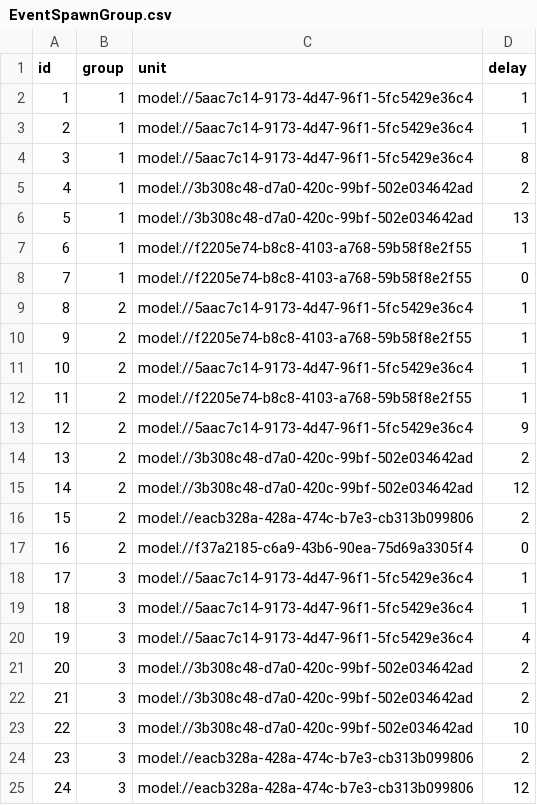
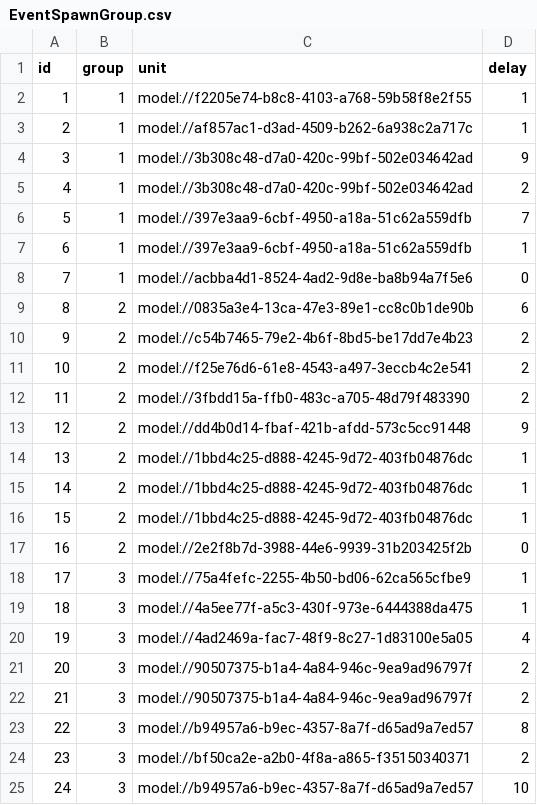
Before and after one commit to browniesss/MapleWorlds, a CSV file: RootDesk/MyDesk/DataSets/SpawnPattern/EventSpawnGroup.csv, drawn as a sheet; only a part is shown; removed rows and columns are numbered as before the commit, all else as after; the diff covers the shown part only; the diff names each change by its address in the sheet, - before the commit and + after, or states it on an @@ line.

```diff
--- a/RootDesk/MyDesk/DataSets/SpawnPattern/EventSpawnGroup.csv
+++ b/RootDesk/MyDesk/DataSets/SpawnPattern/EventSpawnGroup.csv
-C2 (unit): model://5aac7c14-9173-4d47-96f1-5fc5429e36c4
+C2 (unit): model://f2205e74-b8c8-4103-a768-59b58f8e2f55
-C3 (unit): model://5aac7c14-9173-4d47-96f1-5fc5429e36c4
+C3 (unit): model://af857ac1-d3ad-4509-b262-6a938c2a717c
-C4 (unit): model://5aac7c14-9173-4d47-96f1-5fc5429e36c4
+C4 (unit): model://3b308c48-d7a0-420c-99bf-502e034642ad
-D4 (delay): 8
+D4 (delay): 9
-C6 (unit): model://3b308c48-d7a0-420c-99bf-502e034642ad
+C6 (unit): model://397e3aa9-6cbf-4950-a18a-51c62a559dfb
-D6 (delay): 13
+D6 (delay): 7
-C7 (unit): model://f2205e74-b8c8-4103-a768-59b58f8e2f55
+C7 (unit): model://397e3aa9-6cbf-4950-a18a-51c62a559dfb
-C8 (unit): model://f2205e74-b8c8-4103-a768-59b58f8e2f55
+C8 (unit): model://acbba4d1-8524-4ad2-9d8e-ba8b94a7f5e6
+row 9: 8 | 2 | model://0835a3e4-13ca-47e3-89e1-cc8c0b1de90b | 6
+row 10: 9 | 2 | model://c54b7465-79e2-4b6f-8bd5-be17dd7e4b23 | 2
@@ column A (id) renumbered between rows 11 and 16 @@
-C11 (unit): model://5aac7c14-9173-4d47-96f1-5fc5429e36c4
+C11 (unit): model://f25e76d6-61e8-4543-a497-3eccb4c2e541
-D11 (delay): 1
+D11 (delay): 2
+row 12: 11 | 2 | model://3fbdd15a-ffb0-483c-a705-48d79f483390 | 2
+row 13: 12 | 2 | model://dd4b0d14-fbaf-421b-afdd-573c5cc91448 | 9
-C14 (unit): model://f2205e74-b8c8-4103-a768-59b58f8e2f55
+C14 (unit): model://1bbd4c25-d888-4245-9d72-403fb04876dc
-C15 (unit): model://5aac7c14-9173-4d47-96f1-5fc5429e36c4
+C15 (unit): model://1bbd4c25-d888-4245-9d72-403fb04876dc
-C16 (unit): model://f2205e74-b8c8-4103-a768-59b58f8e2f55
+C16 (unit): model://1bbd4c25-d888-4245-9d72-403fb04876dc
-row 13: 12 | 2 | model://5aac7c14-9173-4d47-96f1-5fc5429e36c4 | 9
-row 14: 13 | 2 | model://3b308c48-d7a0-420c-99bf-502e034642ad | 2
-row 15: 14 | 2 | model://3b308c48-d7a0-420c-99bf-502e034642ad | 12
-row 16: 15 | 2 | model://eacb328a-428a-474c-b7e3-cb313b099806 | 2
-C17 (unit): model://f37a2185-c6a9-43b6-90ea-75d69a3305f4
+C17 (unit): model://2e2f8b7d-3988-44e6-9939-31b203425f2b
-C18 (unit): model://5aac7c14-9173-4d47-96f1-5fc5429e36c4
+C18 (unit): model://75a4fefc-2255-4b50-bd06-62ca565cfbe9
-C19 (unit): model://5aac7c14-9173-4d47-96f1-5fc5429e36c4
+C19 (unit): model://4a5ee77f-a5c3-430f-973e-6444388da475
-C20 (unit): model://5aac7c14-9173-4d47-96f1-5fc5429e36c4
+C20 (unit): model://4ad2469a-fac7-48f9-8c27-1d83100e5a05
-C21:C22 (unit): model://3b308c48-d7a0-420c-99bf-502e034642ad
+C21:C22 (unit): model://90507375-b1a4-4a84-946c-9ea9ad96797f
-C23 (unit): model://3b308c48-d7a0-420c-99bf-502e034642ad
+C23 (unit): model://b94957a6-b9ec-4357-8a7f-d65ad9a7ed57
-D23 (delay): 10
+D23 (delay): 8
-C24 (unit): model://eacb328a-428a-474c-b7e3-cb313b099806
+C24 (unit): model://bf50ca2e-a2b0-4f8a-a865-f35150340371
-C25 (unit): model://eacb328a-428a-474c-b7e3-cb313b099806
+C25 (unit): model://b94957a6-b9ec-4357-8a7f-d65ad9a7ed57
-D25 (delay): 12
+D25 (delay): 10
```
Also changed, not shown: 22 removed rows and 2 edited cells elsewhere in this file, 2 other files.
